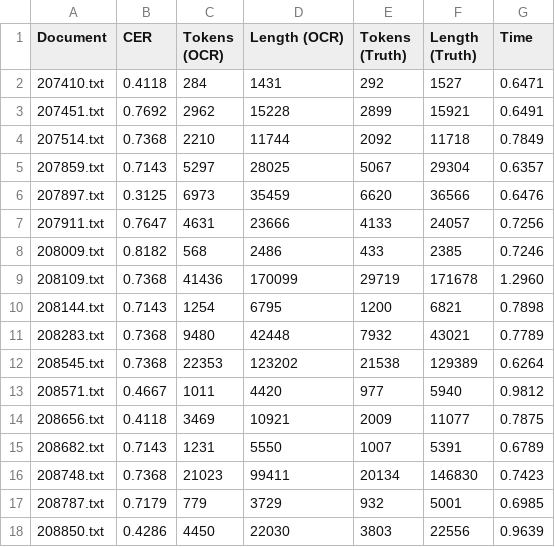
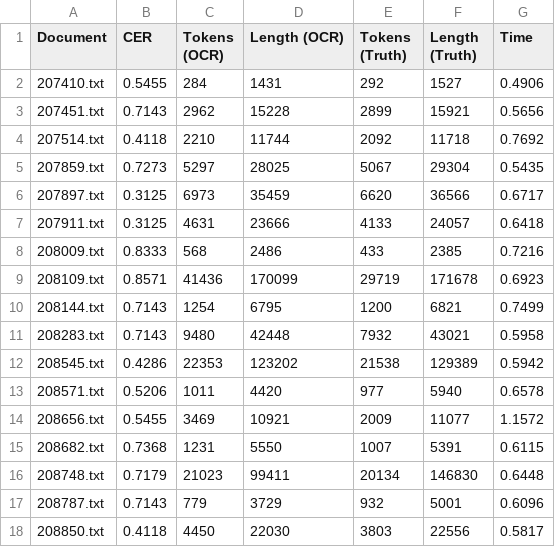
Before and after one commit to larakaracasu/HL-Fall-23, a CSV file: fall-23-project/calculate_cer/cer_results_openai.csv, drawn as a sheet; only a part is shown; the diff covers the shown part only.

```diff
--- a/fall-23-project/calculate_cer/cer_results_openai.csv
+++ b/fall-23-project/calculate_cer/cer_results_openai.csv
@@ -1,18 +1,18 @@
 Document,CER,Tokens (OCR),Length (OCR),Tokens (Truth),Length (Truth),Time
-207410.txt,0.4118,284,1431,292,1527,0.6471
-207451.txt,0.7692,2962,15228,2899,15921,0.6491
-207514.txt,0.7368,2210,11744,2092,11718,0.7849
-207859.txt,0.7143,5297,28025,5067,29304,0.6357
-207897.txt,0.3125,6973,35459,6620,36566,0.6476
-207911.txt,0.7647,4631,23666,4133,24057,0.7256
-208009.txt,0.8182,568,2486,433,2385,0.7246
-208109.txt,0.7368,41436,170099,29719,171678,1.2960
-208144.txt,0.7143,1254,6795,1200,6821,0.7898
-208283.txt,0.7368,9480,42448,7932,43021,0.7789
-208545.txt,0.7368,22353,123202,21538,129389,0.6264
-208571.txt,0.4667,1011,4420,977,5940,0.9812
-208656.txt,0.4118,3469,10921,2009,11077,0.7875
-208682.txt,0.7143,1231,5550,1007,5391,0.6789
-208748.txt,0.7368,21023,99411,20134,146830,0.7423
-208787.txt,0.7179,779,3729,932,5001,0.6985
-208850.txt,0.4286,4450,22030,3803,22556,0.9639
+207410.txt,0.5455,284,1431,292,1527,0.4906
+207451.txt,0.7143,2962,15228,2899,15921,0.5656
+207514.txt,0.4118,2210,11744,2092,11718,0.7692
+207859.txt,0.7273,5297,28025,5067,29304,0.5435
+207897.txt,0.3125,6973,35459,6620,36566,0.6717
+207911.txt,0.3125,4631,23666,4133,24057,0.6418
+208009.txt,0.8333,568,2486,433,2385,0.7216
+208109.txt,0.8571,41436,170099,29719,171678,0.6923
+208144.txt,0.7143,1254,6795,1200,6821,0.7499
+208283.txt,0.7143,9480,42448,7932,43021,0.5958
+208545.txt,0.4286,22353,123202,21538,129389,0.5942
+208571.txt,0.5206,1011,4420,977,5940,0.6578
+208656.txt,0.5455,3469,10921,2009,11077,1.1572
+208682.txt,0.7368,1231,5550,1007,5391,0.6115
+208748.txt,0.7179,21023,99411,20134,146830,0.6448
+208787.txt,0.7143,779,3729,932,5001,0.6096
+208850.txt,0.4118,4450,22030,3803,22556,0.5817
```
Also changed, not shown: 7 edited cells elsewhere in this file, fall-23-project/calculate_cer/cer_results_openai_test.csv, 49 other files.
